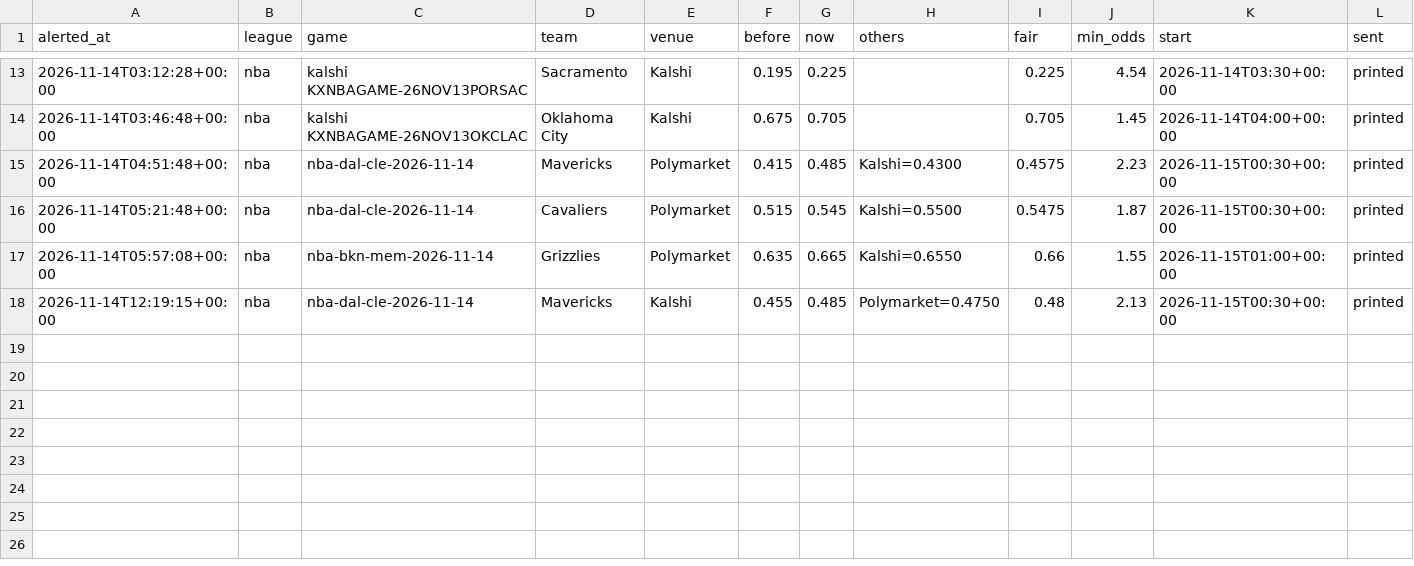
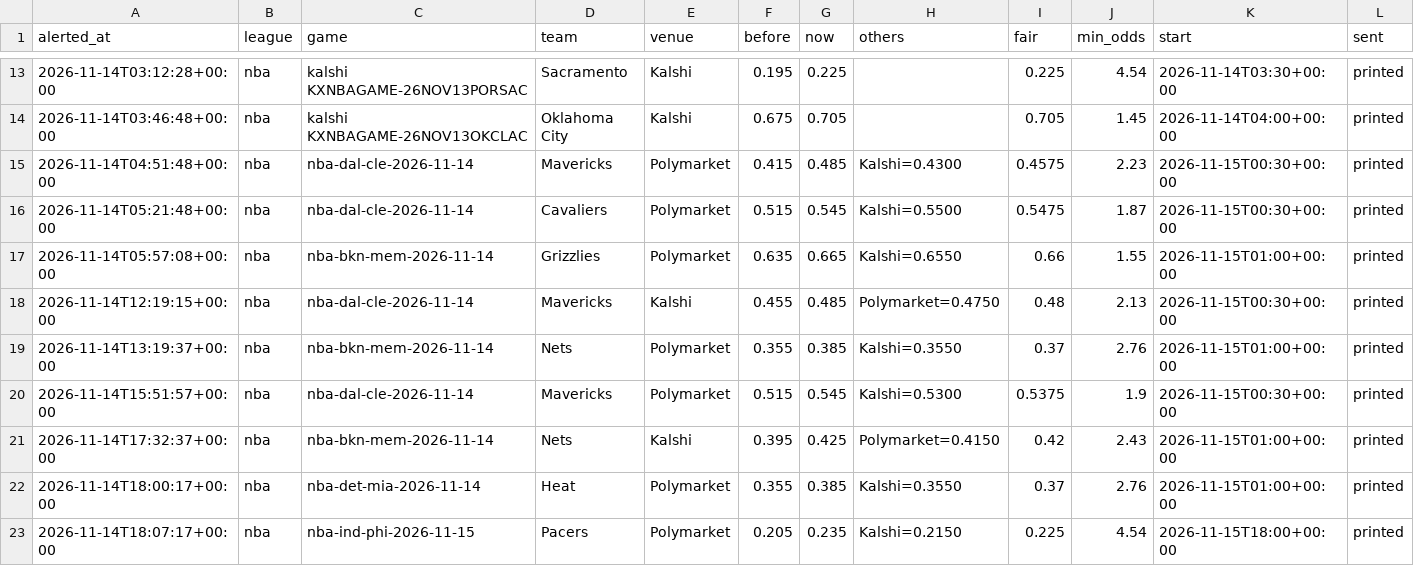
Before and after one commit to karlewaczko/TennisSharpBot, a CSV file: data/processed/sharp_move_alerts.csv, drawn as a sheet; only a part is shown, gaps mark what is left out.

```diff
--- a/data/processed/sharp_move_alerts.csv
+++ b/data/processed/sharp_move_alerts.csv
@@ -18 +18,6 @@ alerted_at,league,game,team,venue,before,now,others,fair,min_odds,start,sent
 2026-11-14T12:19:15+00:00,nba,nba-dal-cle-2026-11-14,Mavericks,Kalshi,0.455,0.485,Polymarket=0.4750,0.48,2.13,2026-11-15T00:30+00:00,printed
+2026-11-14T13:19:37+00:00,nba,nba-bkn-mem-2026-11-14,Nets,Polymarket,0.355,0.385,Kalshi=0.3550,0.37,2.76,2026-11-15T01:00+00:00,printed
+2026-11-14T15:51:57+00:00,nba,nba-dal-cle-2026-11-14,Mavericks,Polymarket,0.515,0.545,Kalshi=0.5300,0.5375,1.9,2026-11-15T00:30+00:00,printed
+2026-11-14T17:32:37+00:00,nba,nba-bkn-mem-2026-11-14,Nets,Kalshi,0.395,0.425,Polymarket=0.4150,0.42,2.43,2026-11-15T01:00+00:00,printed
+2026-11-14T18:00:17+00:00,nba,nba-det-mia-2026-11-14,Heat,Polymarket,0.355,0.385,Kalshi=0.3550,0.37,2.76,2026-11-15T01:00+00:00,printed
+2026-11-14T18:07:17+00:00,nba,nba-ind-phi-2026-11-15,Pacers,Polymarket,0.205,0.235,Kalshi=0.2150,0.225,4.54,2026-11-15T18:00+00:00,printed
```
